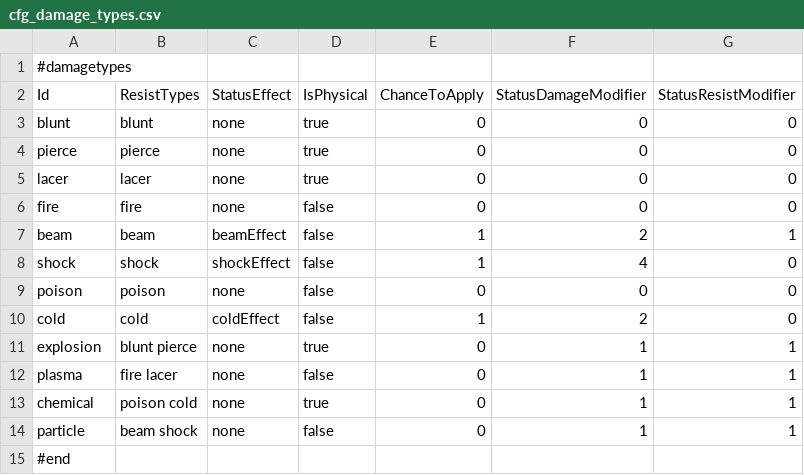
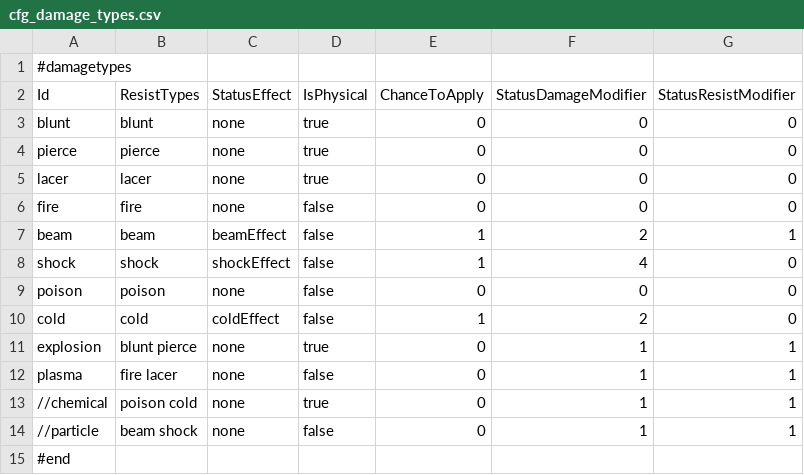
Before and after one commit to WarStalkeR/FFU-PS, a CSV file: FFU_PS/Files/Configs/cfg_damage_types.csv, drawn as a sheet.

```diff
--- a/FFU_PS/Files/Configs/cfg_damage_types.csv
+++ b/FFU_PS/Files/Configs/cfg_damage_types.csv
@@ -12,4 +12,4 @@ explosion	blunt pierce	none	true	0	1	1
 plasma	fire lacer	none	false	0	1	1
-chemical	poison cold	none	true	0	1	1
-particle	beam shock	none	false	0	1	1
+//chemical	poison cold	none	true	0	1	1
+//particle	beam shock	none	false	0	1	1
 #end						
```
Also changed, not shown: 1 other file.
